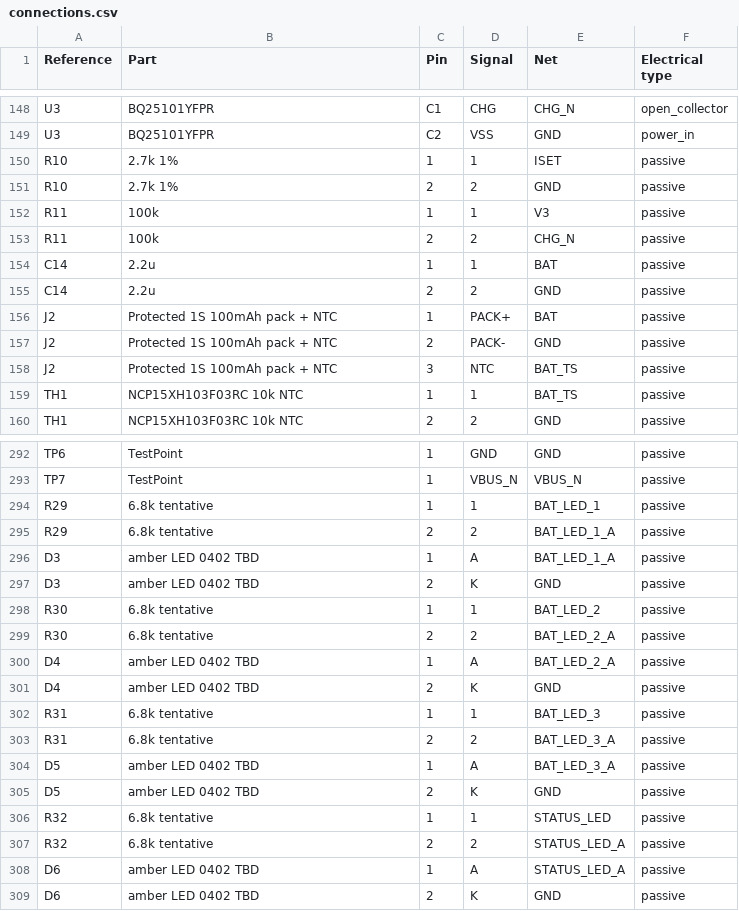
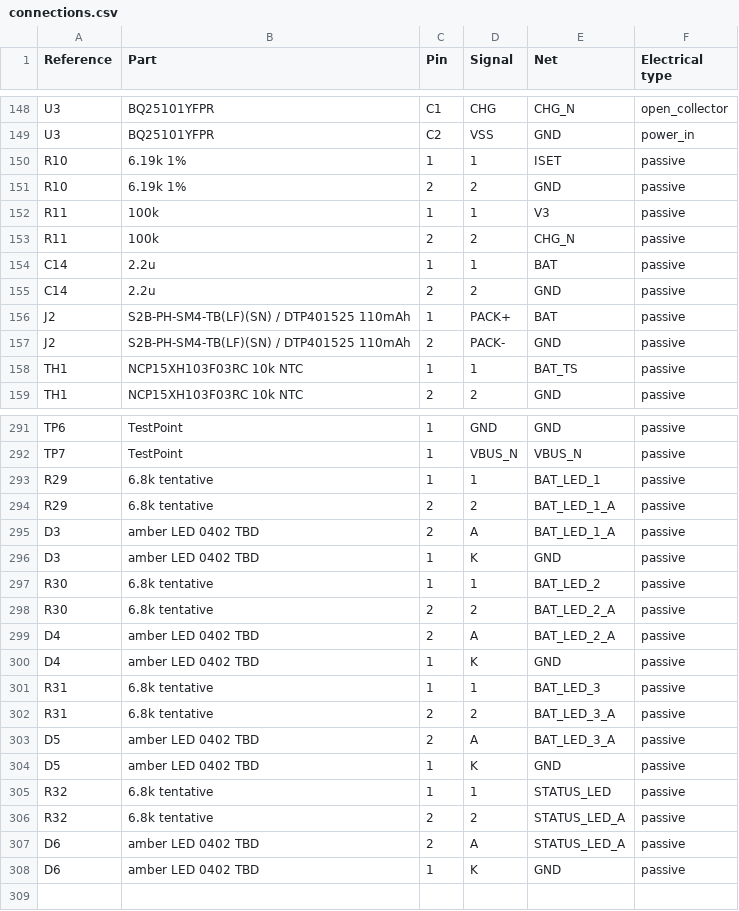
Before and after one commit to nyanko3141592/pendant-recorder, a CSV file: hardware/rev-a/connections.csv, drawn as a sheet; only a part is shown, gaps mark what is left out; the diff covers the shown part only.

```diff
--- a/hardware/rev-a/connections.csv
+++ b/hardware/rev-a/connections.csv
@@ -149,4 +149,4 @@ U3,BQ25101YFPR,C1,CHG,CHG_N,open_collector
 U3,BQ25101YFPR,C2,VSS,GND,power_in
-R10,2.7k 1%,1,1,ISET,passive
-R10,2.7k 1%,2,2,GND,passive
+R10,6.19k 1%,1,1,ISET,passive
+R10,6.19k 1%,2,2,GND,passive
 R11,100k,1,1,V3,passive
@@ -155,5 +155,4 @@ C14,2.2u,1,1,BAT,passive
 C14,2.2u,2,2,GND,passive
-J2,Protected 1S 100mAh pack + NTC,1,PACK+,BAT,passive
-J2,Protected 1S 100mAh pack + NTC,2,PACK-,GND,passive
-J2,Protected 1S 100mAh pack + NTC,3,NTC,BAT_TS,passive
+J2,S2B-PH-SM4-TB(LF)(SN) / DTP401525 110mAh,1,PACK+,BAT,passive
+J2,S2B-PH-SM4-TB(LF)(SN) / DTP401525 110mAh,2,PACK-,GND,passive
 TH1,NCP15XH103F03RC 10k NTC,1,1,BAT_TS,passive
@@ -295,15 +294,15 @@ R29,6.8k tentative,1,1,BAT_LED_1,passive
 R29,6.8k tentative,2,2,BAT_LED_1_A,passive
-D3,amber LED 0402 TBD,1,A,BAT_LED_1_A,passive
-D3,amber LED 0402 TBD,2,K,GND,passive
+D3,amber LED 0402 TBD,2,A,BAT_LED_1_A,passive
+D3,amber LED 0402 TBD,1,K,GND,passive
 R30,6.8k tentative,1,1,BAT_LED_2,passive
 R30,6.8k tentative,2,2,BAT_LED_2_A,passive
-D4,amber LED 0402 TBD,1,A,BAT_LED_2_A,passive
-D4,amber LED 0402 TBD,2,K,GND,passive
+D4,amber LED 0402 TBD,2,A,BAT_LED_2_A,passive
+D4,amber LED 0402 TBD,1,K,GND,passive
 R31,6.8k tentative,1,1,BAT_LED_3,passive
 R31,6.8k tentative,2,2,BAT_LED_3_A,passive
-D5,amber LED 0402 TBD,1,A,BAT_LED_3_A,passive
-D5,amber LED 0402 TBD,2,K,GND,passive
+D5,amber LED 0402 TBD,2,A,BAT_LED_3_A,passive
+D5,amber LED 0402 TBD,1,K,GND,passive
 R32,6.8k tentative,1,1,STATUS_LED,passive
 R32,6.8k tentative,2,2,STATUS_LED_A,passive
-D6,amber LED 0402 TBD,1,A,STATUS_LED_A,passive
-D6,amber LED 0402 TBD,2,K,GND,passive
+D6,amber LED 0402 TBD,2,A,STATUS_LED_A,passive
+D6,amber LED 0402 TBD,1,K,GND,passive
```
Also changed, not shown: 29 edited cells elsewhere in this file, hardware/rev-a/bom.csv, 28 other files.
